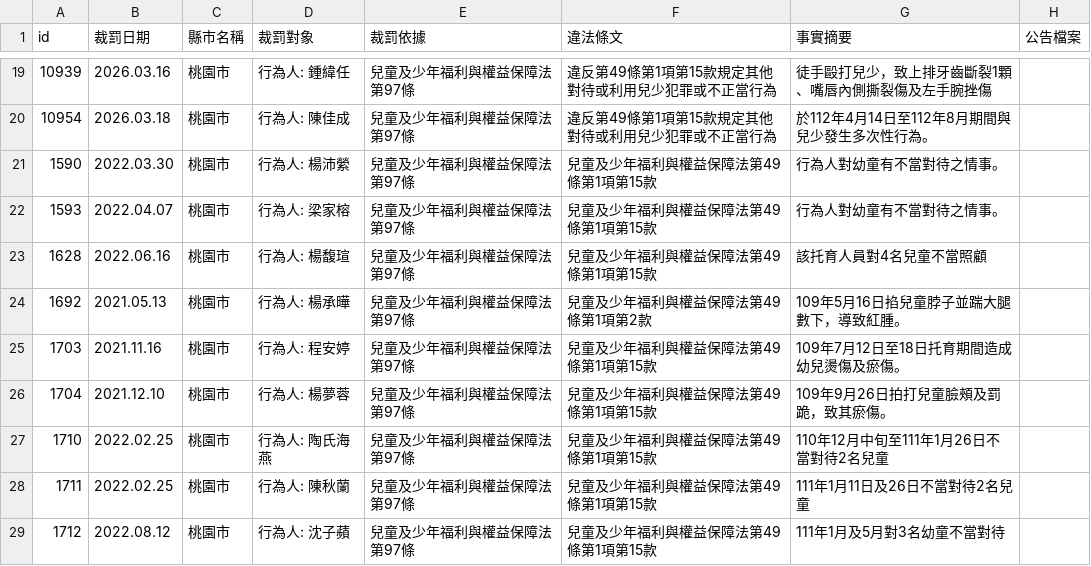
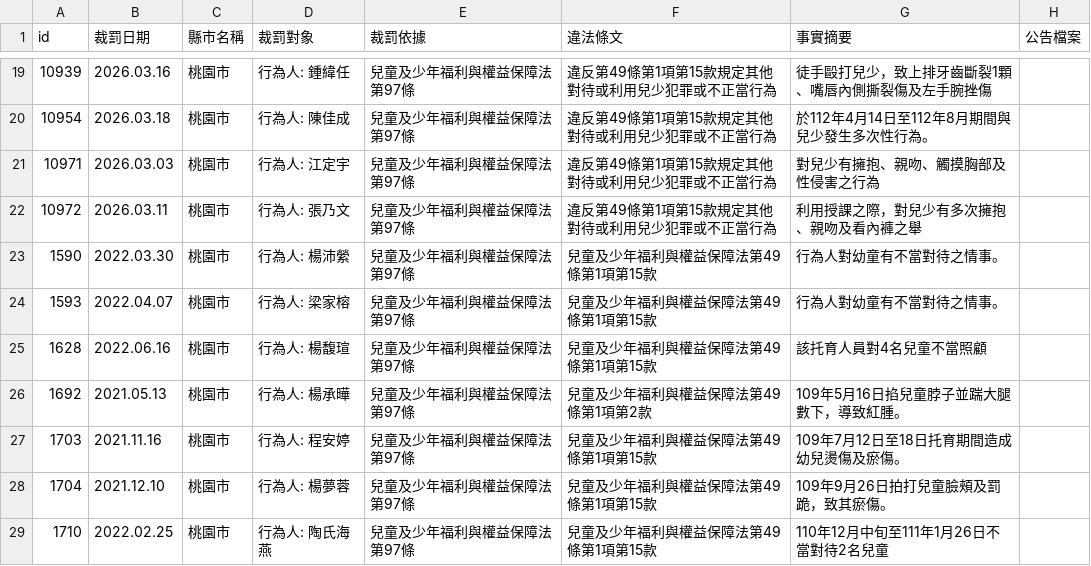
Before and after one commit to kiang/crc.sfaa.gov.tw, a CSV file: data/桃園市.csv, drawn as a sheet; only a part is shown, gaps mark what is left out; the shorter side is filled out with more unchanged rows.

```diff
--- a/data/桃園市.csv
+++ b/data/桃園市.csv
@@ -20,2 +20,4 @@ id,裁罰日期,縣市名稱,裁罰對象,裁罰依據,違法條文,事實摘要
 10954,2026.03.18,桃園市,"行為人: 陳佳成",兒童及少年福利與權益保障法第97條,違反第49條第1項第15款規定其他對待或利用兒少犯罪或不正當行為,於112年4月14日至112年8月期間與兒少發生多次性行為。,
+10971,2026.03.03,桃園市,"行為人: 江定宇",兒童及少年福利與權益保障法第97條,違反第49條第1項第15款規定其他對待或利用兒少犯罪或不正當行為,對兒少有擁抱、親吻、觸摸胸部及性侵害之行為,
+10972,2026.03.11,桃園市,"行為人: 張乃文",兒童及少年福利與權益保障法第97條,違反第49條第1項第15款規定其他對待或利用兒少犯罪或不正當行為,利用授課之際，對兒少有多次擁抱、親吻及看內褲之舉,
 1590,2022.03.30,桃園市,"行為人: 楊沛縈",兒童及少年福利與權益保障法第97條,兒童及少年福利與權益保障法第49條第1項第15款,行為人對幼童有不當對待之情事。,
```
Also changed, not shown: data/高雄市.csv, 6 other files.
